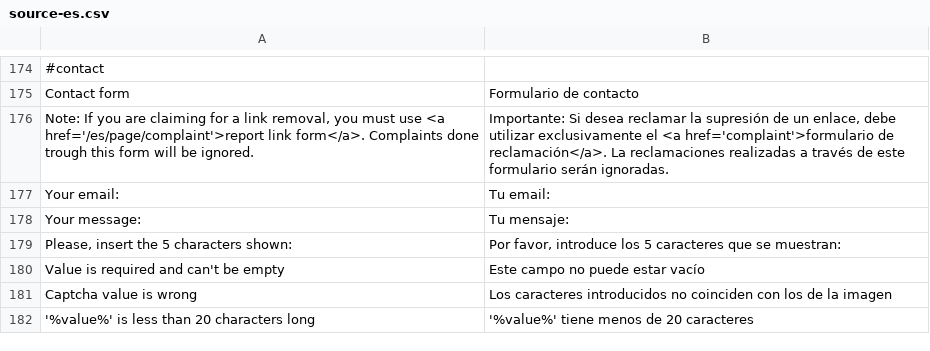
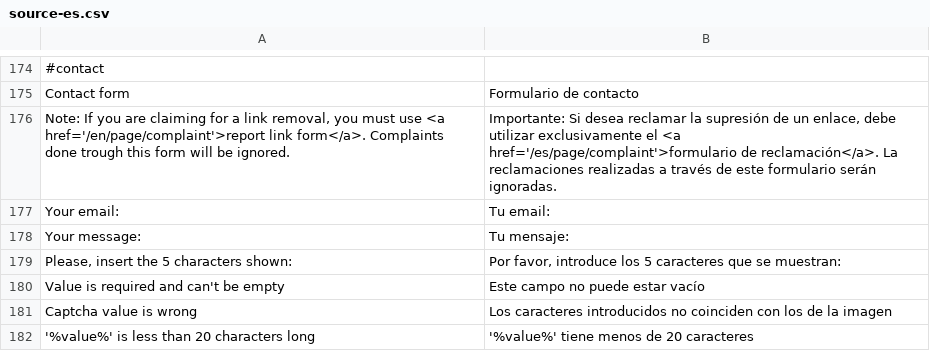
Before and after one commit to Weej1/foofind, a CSV file: application/lang/source-es.csv, drawn as a sheet; only a part is shown, gaps mark what is left out.

```diff
--- a/application/lang/source-es.csv
+++ b/application/lang/source-es.csv
@@ -175,3 +175,3 @@
 "Contact form";"Formulario de contacto"
-"Note: If you are claiming for a link removal, you must use <a href='/es/page/complaint'>report link form</a>. Complaints done trough this form will be ignored.";"Importante: Si desea reclamar la supresión de un enlace, debe utilizar exclusivamente el <a href='complaint'>formulario de reclamación</a>. La reclamaciones realizadas a través de este formulario serán ignoradas."
+"Note: If you are claiming for a link removal, you must use <a href='/en/page/complaint'>report link form</a>. Complaints done trough this form will be ignored.";"Importante: Si desea reclamar la supresión de un enlace, debe utilizar exclusivamente el <a href='/es/page/complaint'>formulario de reclamación</a>. La reclamaciones realizadas a través de este formulario serán ignoradas."
 "Your email:";"Tu email:"
```
Also changed, not shown: application/lang/source-fr.csv, application/lang/source-it.csv, 1 other file.
